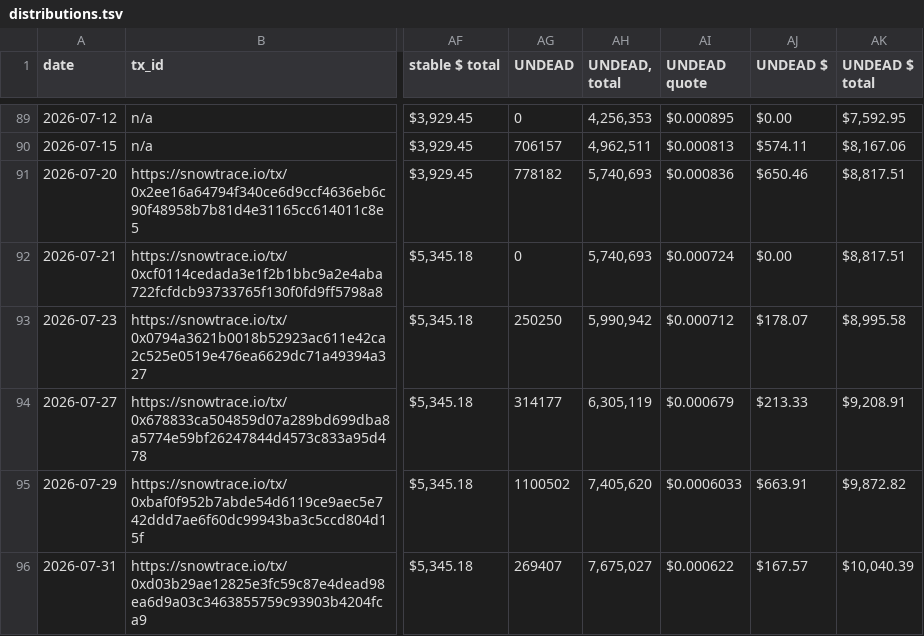
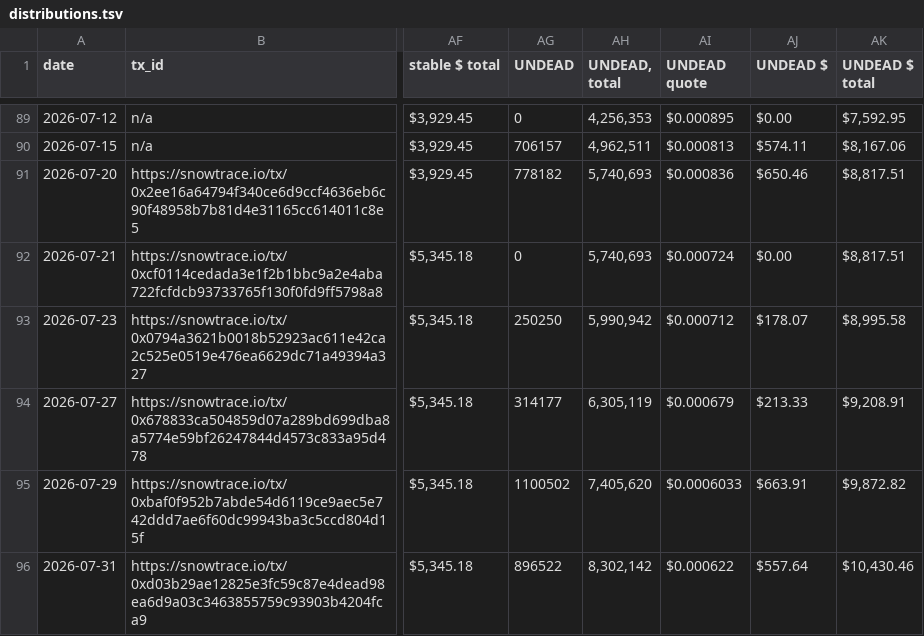
Before and after one commit to pivoteur/pivoteur.github.io, a TSV file: data/distributions.tsv, drawn as a sheet; only a part is shown, gaps mark what is left out; the diff names each change by its address in the sheet, - before the commit and + after, or states it on an @@ line.

```diff
--- a/data/distributions.tsv
+++ b/data/distributions.tsv
-AG96 (UNDEAD): 269407
+AG96 (UNDEAD): 896522
-AH96 (UNDEAD, total): 7,675,027
+AH96 (UNDEAD, total): 8,302,142
-AJ96 (UNDEAD $): $167.57
+AJ96 (UNDEAD $): $557.64
-AK96 (UNDEAD $ total): $10,040.39
+AK96 (UNDEAD $ total): $10,430.46
```
Also changed, not shown: data/pivots/close/raw/avax-undead.tsv, data/pivots/dists/raw/avax-undead.tsv, 3 other files.
